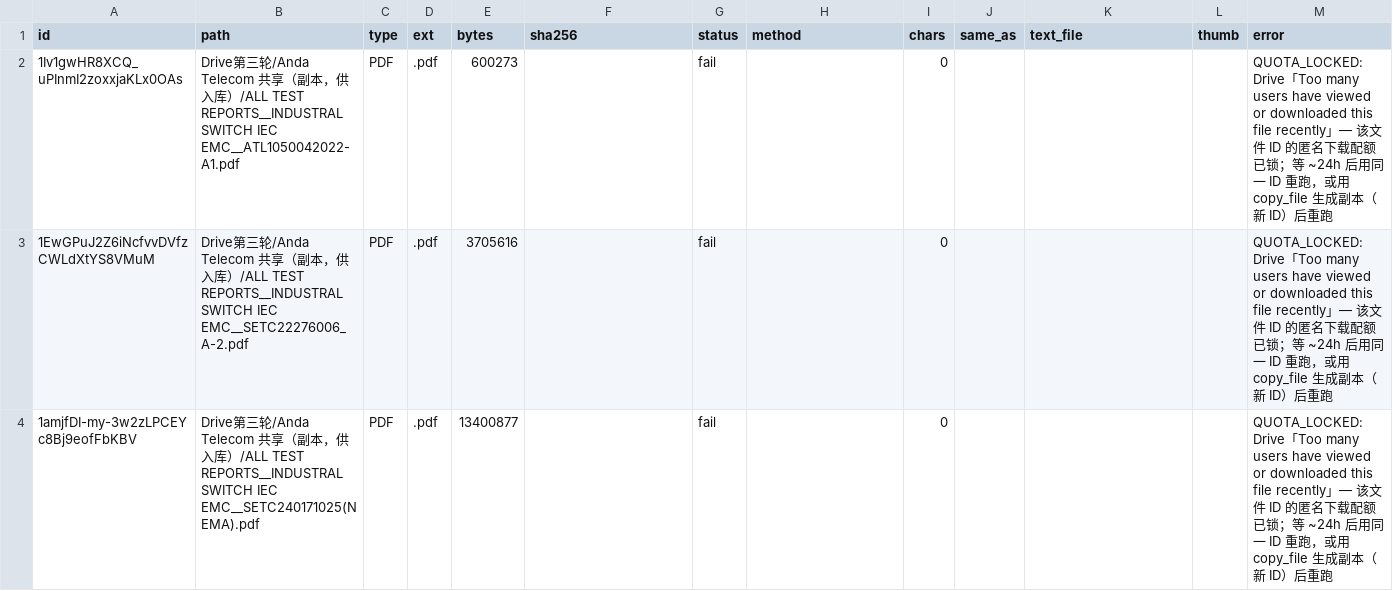
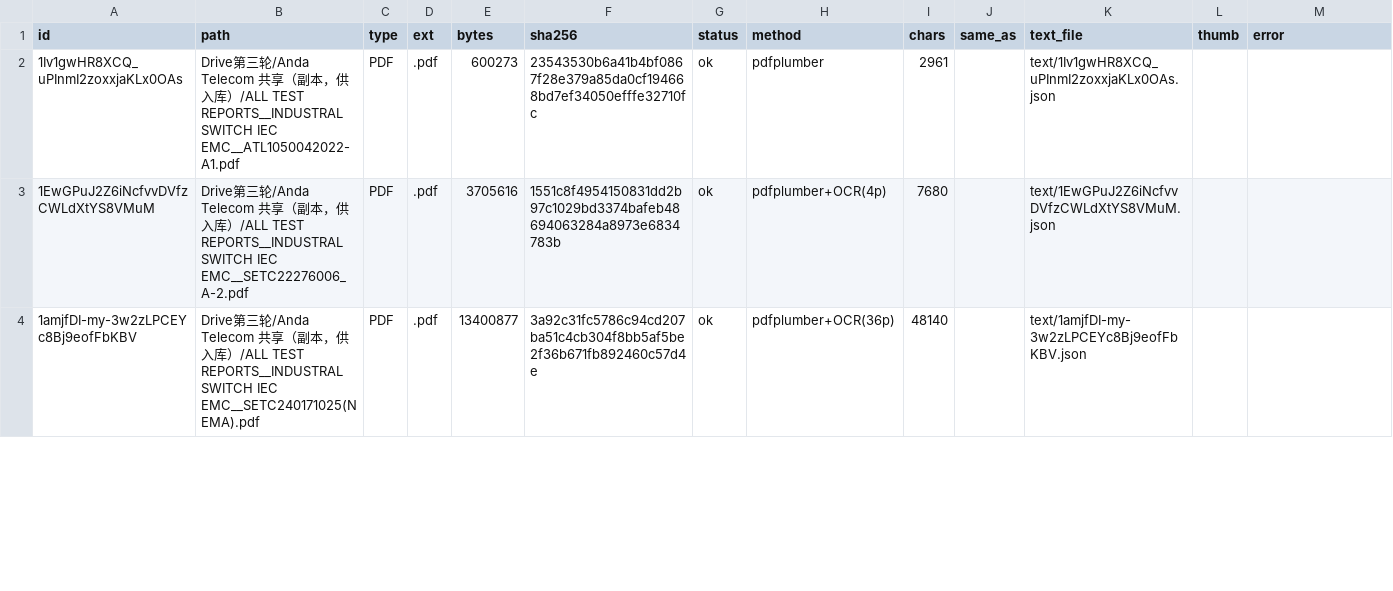
Before and after one commit to elsasaga-cloud/Planet, a CSV file: data/drive_r3/manifest.csv, drawn as a sheet; only a part is shown; the diff covers the shown part only.

```diff
--- a/data/drive_r3/manifest.csv
+++ b/data/drive_r3/manifest.csv
@@ -1,4 +1,4 @@
 id,path,type,ext,bytes,sha256,status,method,chars,same_as,text_file,thumb,error
-1Iv1gwHR8XCQ_uPInmI2zoxxjaKLx0OAs,Drive第三轮/Anda Telecom 共享（副本，供入库）/ALL TEST REPORTS__INDUSTRAL SWITCH IEC EMC__ATL1050042022-A1.pdf,PDF,.pdf,600273,,fail,,0,,,,QUOTA_LOCKED: Drive「Too many users have viewed or downloaded this file recently」— 该文件 ID 的匿名下载配额已锁；等 ~24h 后用同一 ID 重跑，或用 copy_file 生成副本（新 ID）后重跑
-1EwGPuJ2Z6iNcfvvDVfzCWLdXtYS8VMuM,Drive第三轮/Anda Telecom 共享（副本，供入库）/ALL TEST REPORTS__INDUSTRAL SWITCH IEC EMC__SETC22276006_A-2.pdf,PDF,.pdf,3705616,,fail,,0,,,,QUOTA_LOCKED: Drive「Too many users have viewed or downloaded this file recently」— 该文件 ID 的匿名下载配额已锁；等 ~24h 后用同一 ID 重跑，或用 copy_file 生成副本（新 ID）后重跑
-1amjfDI-my-3w2zLPCEYc8Bj9eofFbKBV,Drive第三轮/Anda Telecom 共享（副本，供入库）/ALL TEST REPORTS__INDUSTRAL SWITCH IEC EMC__SETC240171025(NEMA).pdf,PDF,.pdf,13400877,,fail,,0,,,,QUOTA_LOCKED: Drive「Too many users have viewed or downloaded this file recently」— 该文件 ID 的匿名下载配额已锁；等 ~24h 后用同一 ID 重跑，或用 copy_file 生成副本（新 ID）后重跑
+1Iv1gwHR8XCQ_uPInmI2zoxxjaKLx0OAs,Drive第三轮/Anda Telecom 共享（副本，供入库）/ALL TEST REPORTS__INDUSTRAL SWITCH IEC EMC__ATL1050042022-A1.pdf,PDF,.pdf,600273,23543530b6a41b4bf0867f28e379a85da0cf194668bd7ef34050efffe32710fc,ok,pdfplumber,2961,,text/1Iv1gwHR8XCQ_uPInmI2zoxxjaKLx0OAs.json,,
+1EwGPuJ2Z6iNcfvvDVfzCWLdXtYS8VMuM,Drive第三轮/Anda Telecom 共享（副本，供入库）/ALL TEST REPORTS__INDUSTRAL SWITCH IEC EMC__SETC22276006_A-2.pdf,PDF,.pdf,3705616,1551c8f4954150831dd2b97c1029bd3374bafeb48694063284a8973e6834783b,ok,pdfplumber+OCR(4p),7680,,text/1EwGPuJ2Z6iNcfvvDVfzCWLdXtYS8VMuM.json,,
+1amjfDI-my-3w2zLPCEYc8Bj9eofFbKBV,Drive第三轮/Anda Telecom 共享（副本，供入库）/ALL TEST REPORTS__INDUSTRAL SWITCH IEC EMC__SETC240171025(NEMA).pdf,PDF,.pdf,13400877,3a92c31fc5786c94cd207ba51c4cb304f8bb5af5be2f36b671fb892460c57d4e,ok,pdfplumber+OCR(36p),48140,,text/1amjfDI-my-3w2zLPCEYc8Bj9eofFbKBV.json,,
```
Also changed, not shown: 11 edited cells elsewhere in this file, 7 other files.
